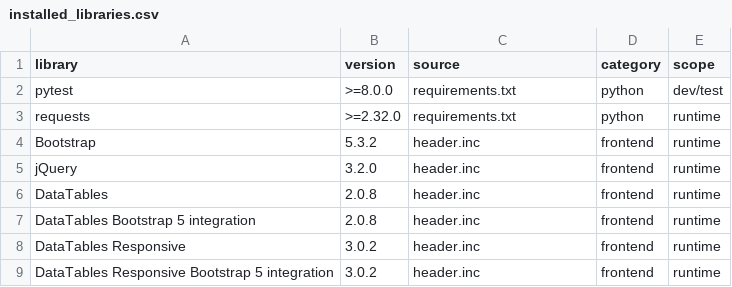
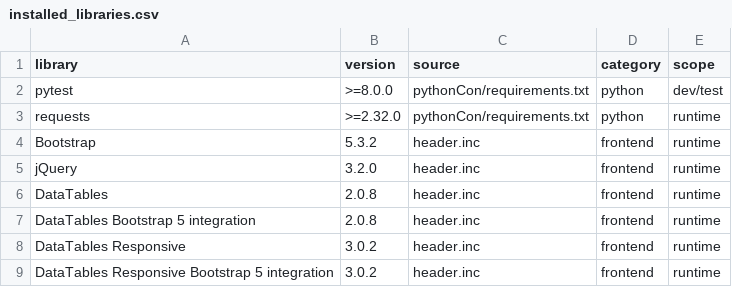
Before and after one commit to philemmons/Comic-Ink, a CSV file: pythonCon/installed_libraries.csv (was installed_libraries.csv), drawn as a sheet.

Commit message:
self contain the python app

```diff
--- a/installed_libraries.csv
+++ b/pythonCon/installed_libraries.csv
@@ -1,4 +1,4 @@
 library,version,source,category,scope
-pytest,>=8.0.0,requirements.txt,python,dev/test
-requests,>=2.32.0,requirements.txt,python,runtime
+pytest,>=8.0.0,pythonCon/requirements.txt,python,dev/test
+requests,>=2.32.0,pythonCon/requirements.txt,python,runtime
 Bootstrap,5.3.2,header.inc,frontend,runtime
```
Also changed, not shown: 41 other files.
